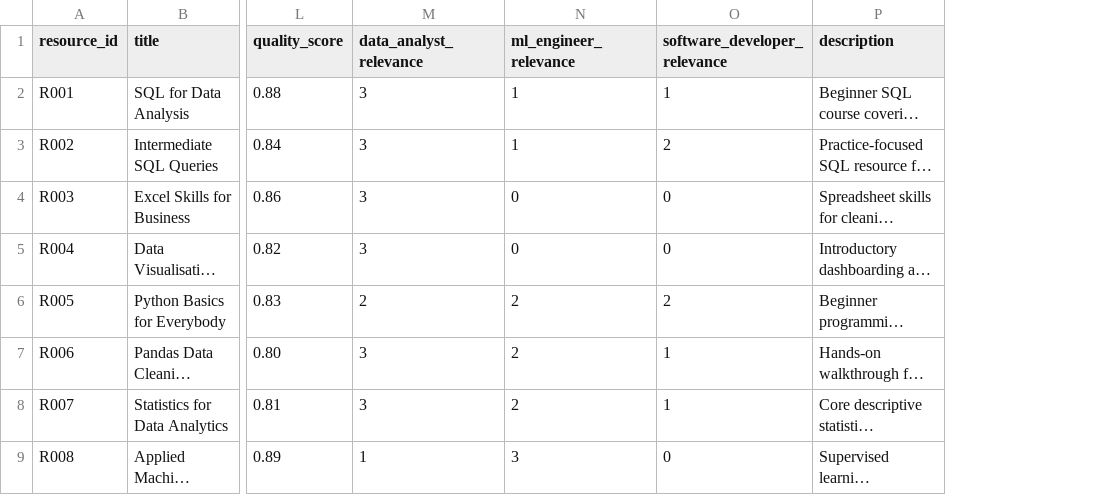
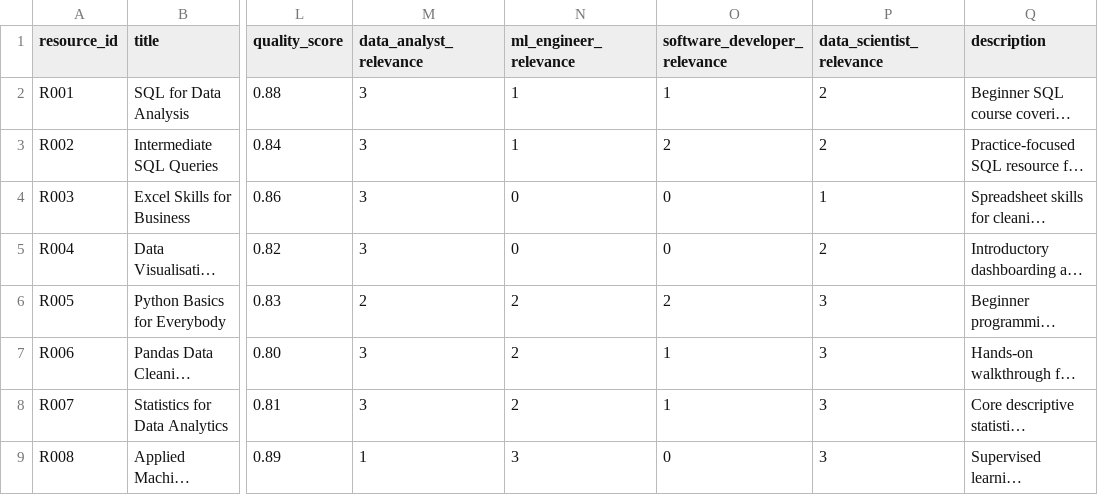
Before and after one commit to chewy990/career-aware-learning-recommender, a CSV file: data/resources.csv, drawn as a sheet; only a part is shown, gaps mark what is left out; long unchanged cells end in …; the diff names each change by its address in the sheet, - before the commit and + after, or states it on an @@ line.

```diff
--- a/data/resources.csv
+++ b/data/resources.csv
+column P (data_scientist_relevance), rows 2-9: 2 | 2 | 1 | 2 | 3 | 3 | 3 | 3
```
Also changed, not shown: data/learner_profiles.csv, data/relevance_judgements.csv, 11 other files.
